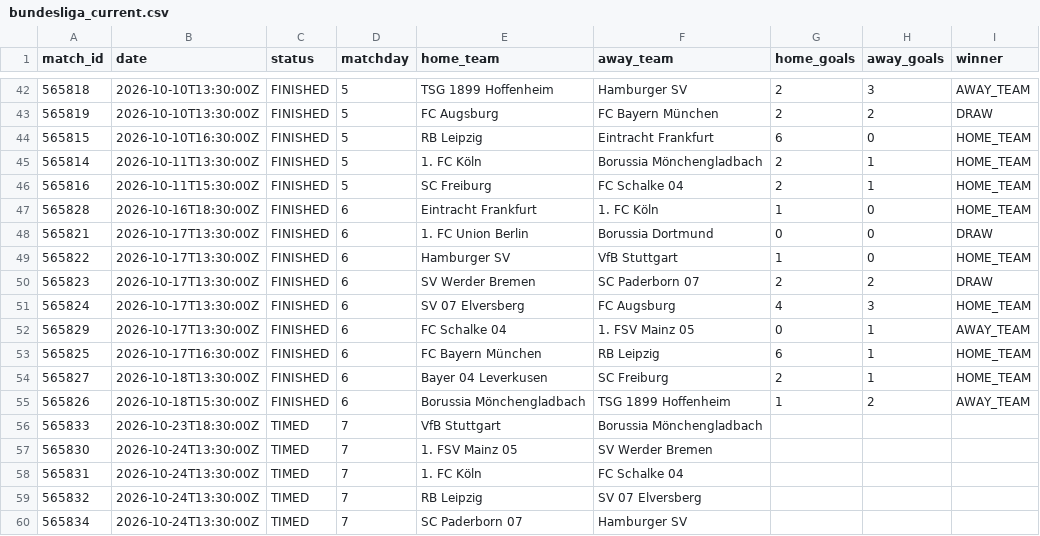
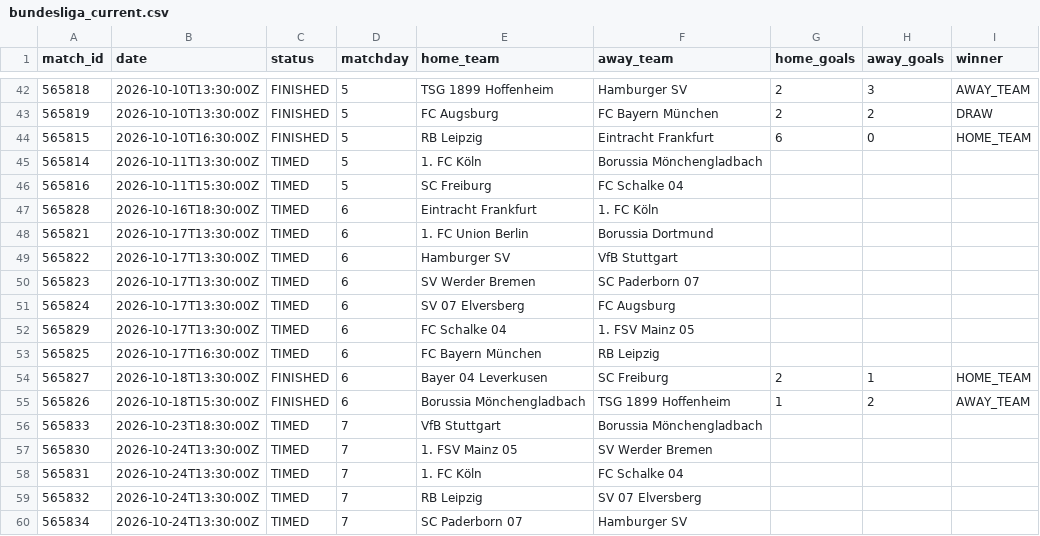
Before and after one commit to kothetsoe11878-bet/analysis-football-bot, a CSV file: data/results/bundesliga_current.csv, drawn as a sheet; only a part is shown, gaps mark what is left out.

```diff
--- a/data/results/bundesliga_current.csv
+++ b/data/results/bundesliga_current.csv
@@ -44,11 +44,11 @@
 565815,2026-10-10T16:30:00Z,FINISHED,5,RB Leipzig,Eintracht Frankfurt,6,0,HOME_TEAM
-565814,2026-10-11T13:30:00Z,FINISHED,5,1. FC Köln,Borussia Mönchengladbach,2,1,HOME_TEAM
-565816,2026-10-11T15:30:00Z,FINISHED,5,SC Freiburg,FC Schalke 04,2,1,HOME_TEAM
-565828,2026-10-16T18:30:00Z,FINISHED,6,Eintracht Frankfurt,1. FC Köln,1,0,HOME_TEAM
-565821,2026-10-17T13:30:00Z,FINISHED,6,1. FC Union Berlin,Borussia Dortmund,0,0,DRAW
-565822,2026-10-17T13:30:00Z,FINISHED,6,Hamburger SV,VfB Stuttgart,1,0,HOME_TEAM
-565823,2026-10-17T13:30:00Z,FINISHED,6,SV Werder Bremen,SC Paderborn 07,2,2,DRAW
-565824,2026-10-17T13:30:00Z,FINISHED,6,SV 07 Elversberg,FC Augsburg,4,3,HOME_TEAM
-565829,2026-10-17T13:30:00Z,FINISHED,6,FC Schalke 04,1. FSV Mainz 05,0,1,AWAY_TEAM
-565825,2026-10-17T16:30:00Z,FINISHED,6,FC Bayern München,RB Leipzig,6,1,HOME_TEAM
+565814,2026-10-11T13:30:00Z,TIMED,5,1. FC Köln,Borussia Mönchengladbach,,,
+565816,2026-10-11T15:30:00Z,TIMED,5,SC Freiburg,FC Schalke 04,,,
+565828,2026-10-16T18:30:00Z,TIMED,6,Eintracht Frankfurt,1. FC Köln,,,
+565821,2026-10-17T13:30:00Z,TIMED,6,1. FC Union Berlin,Borussia Dortmund,,,
+565822,2026-10-17T13:30:00Z,TIMED,6,Hamburger SV,VfB Stuttgart,,,
+565823,2026-10-17T13:30:00Z,TIMED,6,SV Werder Bremen,SC Paderborn 07,,,
+565824,2026-10-17T13:30:00Z,TIMED,6,SV 07 Elversberg,FC Augsburg,,,
+565829,2026-10-17T13:30:00Z,TIMED,6,FC Schalke 04,1. FSV Mainz 05,,,
+565825,2026-10-17T16:30:00Z,TIMED,6,FC Bayern München,RB Leipzig,,,
 565827,2026-10-18T13:30:00Z,FINISHED,6,Bayer 04 Leverkusen,SC Freiburg,2,1,HOME_TEAM
```
